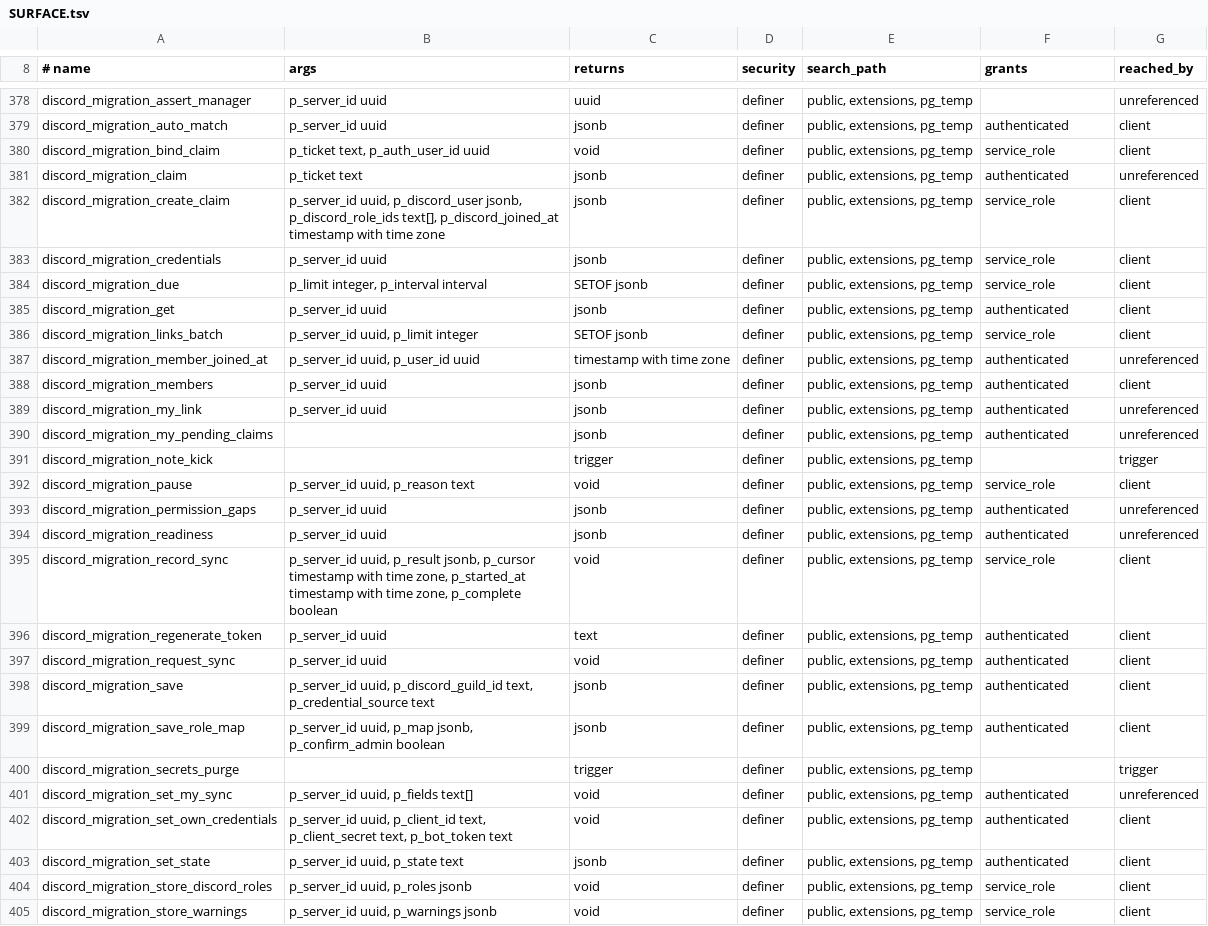
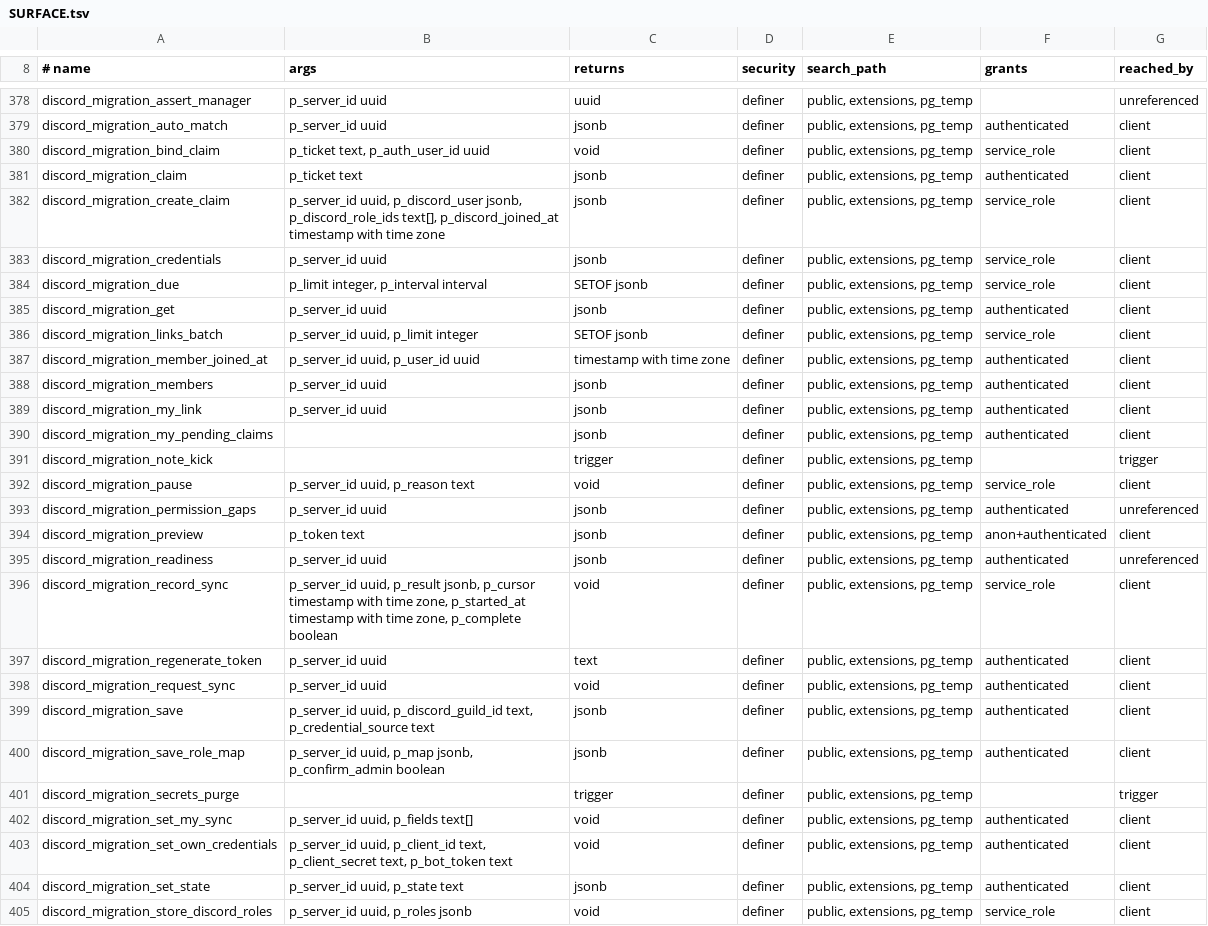
Before and after one commit to WWPOL/brapmony, a TSV file: db_schema/SURFACE.tsv, drawn as a sheet; only a part is shown, gaps mark what is left out; the shorter side is filled out with more unchanged rows.

```diff
--- a/db_schema/SURFACE.tsv
+++ b/db_schema/SURFACE.tsv
@@ -380,3 +380,3 @@ discord_migration_auto_match	p_server_id uuid	jsonb	definer	public, extensions,
 discord_migration_bind_claim	p_ticket text, p_auth_user_id uuid	void	definer	public, extensions, pg_temp	service_role	client
-discord_migration_claim	p_ticket text	jsonb	definer	public, extensions, pg_temp	authenticated	unreferenced
+discord_migration_claim	p_ticket text	jsonb	definer	public, extensions, pg_temp	authenticated	client
 discord_migration_create_claim	p_server_id uuid, p_discord_user jsonb, p_discord_role_ids text[], p_discord_joined_at timestamp with time zone	jsonb	definer	public, extensions, pg_temp	service_role	client
@@ -386,6 +386,6 @@ discord_migration_get	p_server_id uuid	jsonb	definer	public, extensions, pg_temp
 discord_migration_links_batch	p_server_id uuid, p_limit integer	SETOF jsonb	definer	public, extensions, pg_temp	service_role	client
-discord_migration_member_joined_at	p_server_id uuid, p_user_id uuid	timestamp with time zone	definer	public, extensions, pg_temp	authenticated	unreferenced
+discord_migration_member_joined_at	p_server_id uuid, p_user_id uuid	timestamp with time zone	definer	public, extensions, pg_temp	authenticated	client
 discord_migration_members	p_server_id uuid	jsonb	definer	public, extensions, pg_temp	authenticated	client
-discord_migration_my_link	p_server_id uuid	jsonb	definer	public, extensions, pg_temp	authenticated	unreferenced
-discord_migration_my_pending_claims		jsonb	definer	public, extensions, pg_temp	authenticated	unreferenced
+discord_migration_my_link	p_server_id uuid	jsonb	definer	public, extensions, pg_temp	authenticated	client
+discord_migration_my_pending_claims		jsonb	definer	public, extensions, pg_temp	authenticated	client
 discord_migration_note_kick		trigger	definer	public, extensions, pg_temp		trigger
@@ -393,2 +393,3 @@ discord_migration_pause	p_server_id uuid, p_reason text	void	definer	public, ext
 discord_migration_permission_gaps	p_server_id uuid	jsonb	definer	public, extensions, pg_temp	authenticated	unreferenced
+discord_migration_preview	p_token text	jsonb	definer	public, extensions, pg_temp	anon+authenticated	client
 discord_migration_readiness	p_server_id uuid	jsonb	definer	public, extensions, pg_temp	authenticated	unreferenced
@@ -400,3 +401,3 @@ discord_migration_save_role_map	p_server_id uuid, p_map jsonb, p_confirm_admin b
 discord_migration_secrets_purge		trigger	definer	public, extensions, pg_temp		trigger
-discord_migration_set_my_sync	p_server_id uuid, p_fields text[]	void	definer	public, extensions, pg_temp	authenticated	unreferenced
+discord_migration_set_my_sync	p_server_id uuid, p_fields text[]	void	definer	public, extensions, pg_temp	authenticated	client
 discord_migration_set_own_credentials	p_server_id uuid, p_client_id text, p_client_secret text, p_bot_token text	void	definer	public, extensions, pg_temp	authenticated	client
```
Also changed, not shown: db_schema/REACHABILITY.tsv, 25 other files.
